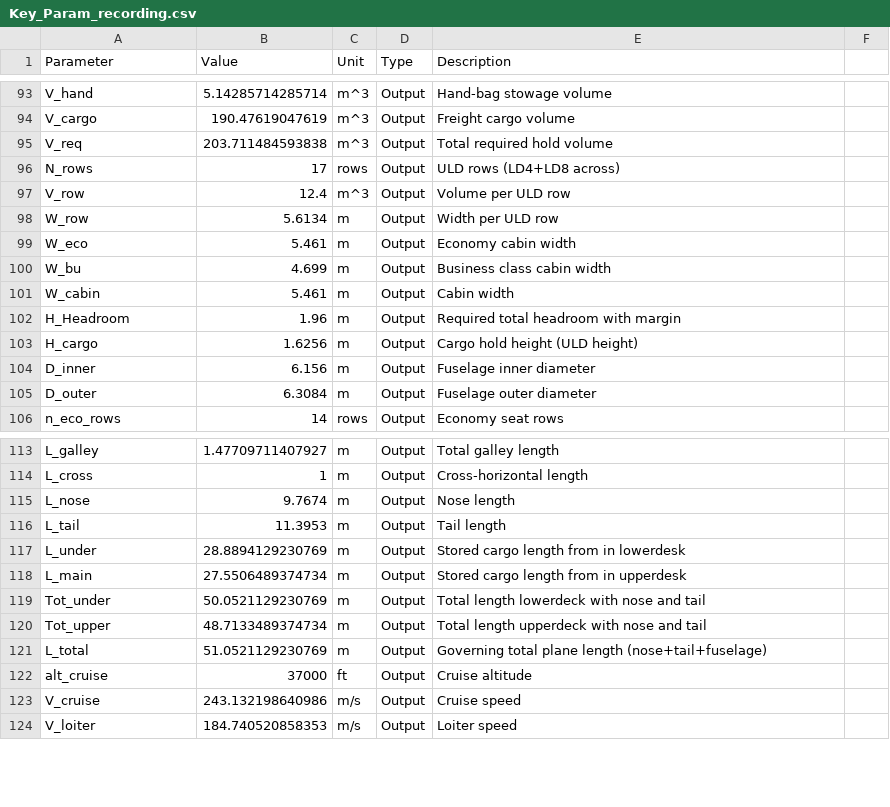
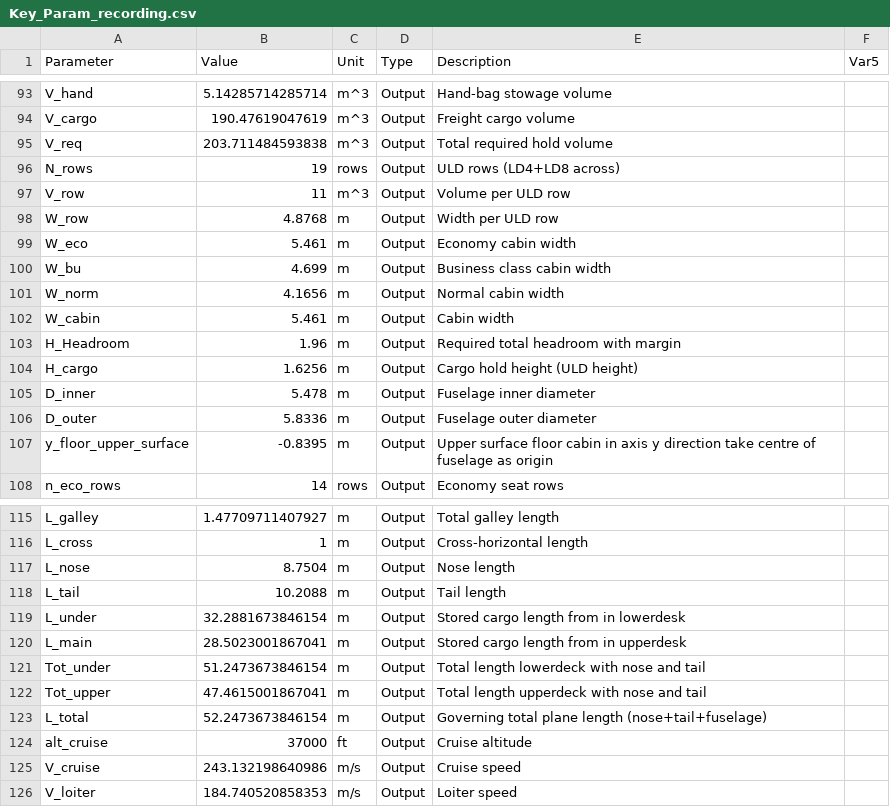
Before and after one commit to Lea324/AVD, a CSV file: Key_Param_recording.csv, drawn as a sheet; only a part is shown, gaps mark what is left out; addresses are those after the commit; the diff names each change by its address in the sheet, - before the commit and + after, or states it on an @@ line.

```diff
--- a/Key_Param_recording.csv
+++ b/Key_Param_recording.csv
-F1: (empty)
+F1: Var5
-B96 (Value): 17
+B96 (Value): 19
-B97 (Value): 12.4
+B97 (Value): 11
-B98 (Value): 5.6134
+B98 (Value): 4.8768
+row 101: W_norm | 4.1656 | m | Output | Normal cabin width
-B105 (Value): 6.156
+B105 (Value): 5.478
-B106 (Value): 6.3084
+B106 (Value): 5.8336
+row 107: y_floor_upper_surface | -0.8395 | m | Output | Upper surface floor cabin in axis y direction take centre of fuselage as origin
-B117 (Value): 9.7674
+B117 (Value): 8.7504
-B118 (Value): 11.3953
+B118 (Value): 10.2088
-B119 (Value): 28.8894129230769
+B119 (Value): 32.2881673846154
-B120 (Value): 27.5506489374734
+B120 (Value): 28.5023001867041
-B121 (Value): 50.0521129230769
+B121 (Value): 51.2473673846154
-B122 (Value): 48.7133489374734
+B122 (Value): 47.4615001867041
-B123 (Value): 51.0521129230769
+B123 (Value): 52.2473673846154
```
Also changed, not shown: 6 other files.
